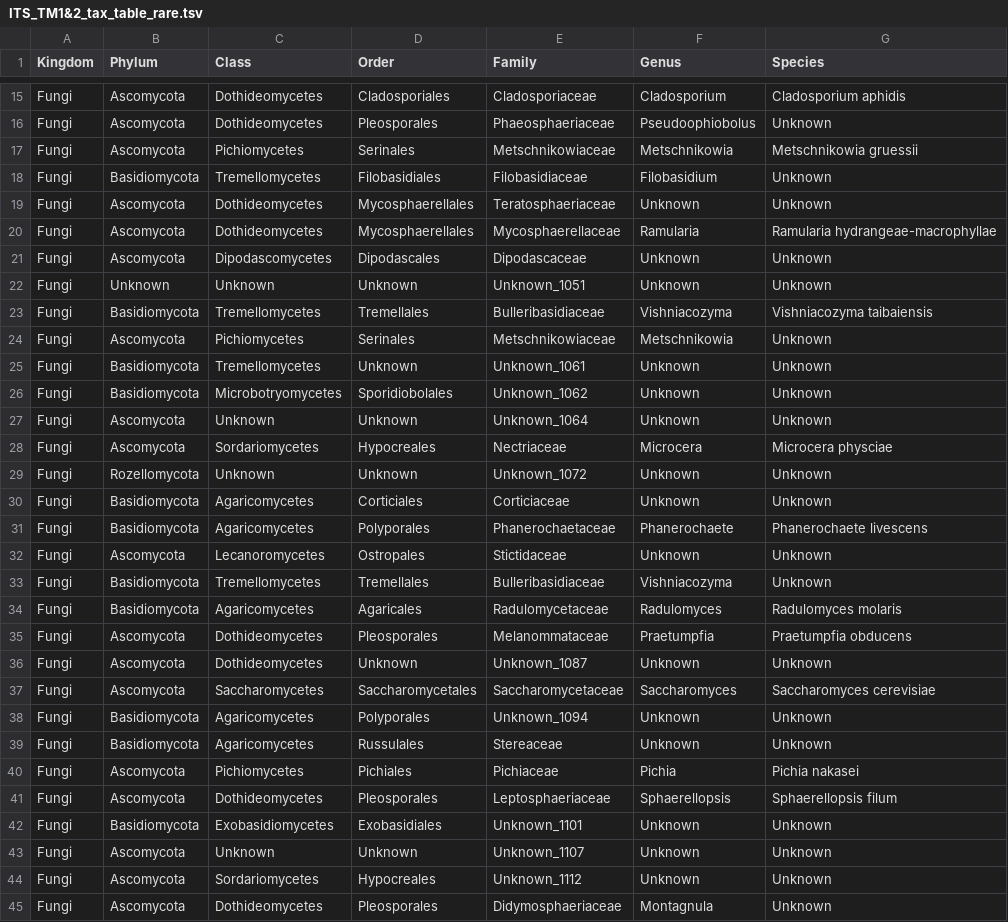
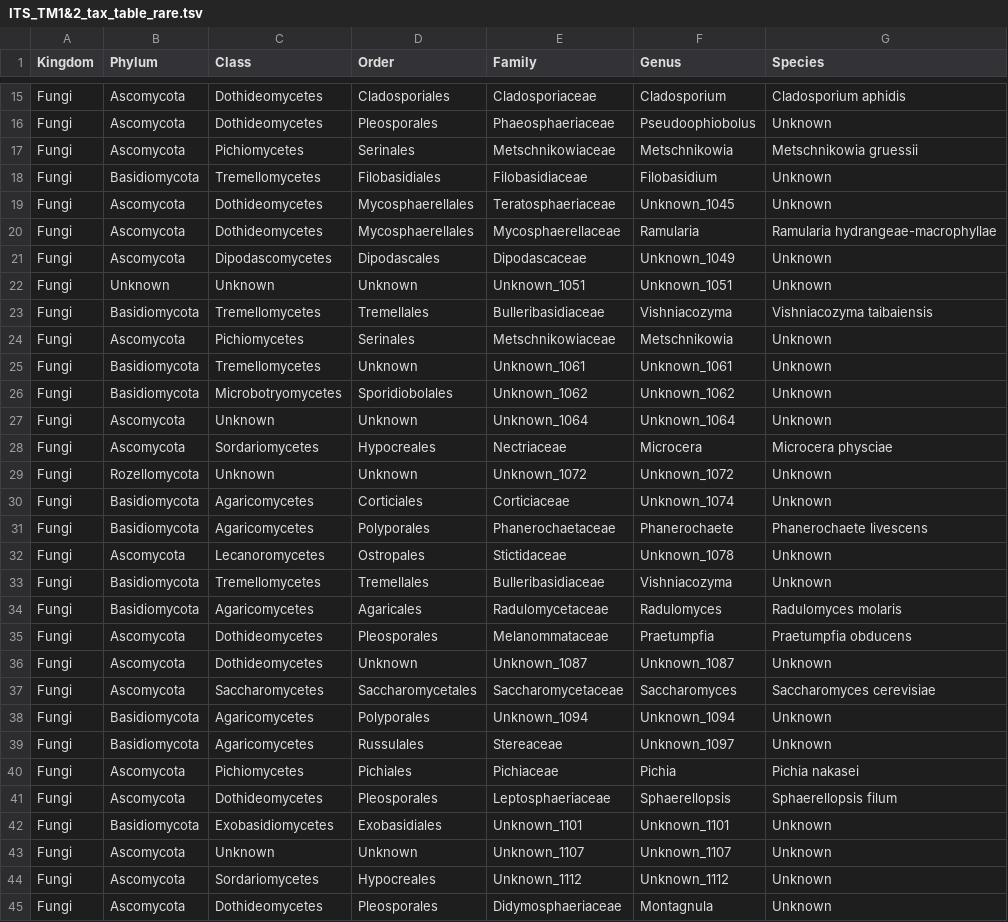
Before and after one commit to sidodq/Y2025.TransMicro2, a TSV file: data/derived_data/3_CommunityComposition/ITS_TM1&2_tax_table_rare.tsv, drawn as a sheet; only a part is shown, gaps mark what is left out; the diff covers the shown part only.

Commit message:
:zebra: new color set for ITS GENUS + bar plots at Genus levels for Fungi

```diff
--- a/data/derived_data/3_CommunityComposition/ITS_TM1&2_tax_table_rare.tsv
+++ b/data/derived_data/3_CommunityComposition/ITS_TM1&2_tax_table_rare.tsv
@@ -18,16 +18,16 @@ Fungi	Ascomycota	Pichiomycetes	Serinales	Metschnikowiaceae	Metschnikowia	Metschn
 Fungi	Basidiomycota	Tremellomycetes	Filobasidiales	Filobasidiaceae	Filobasidium	Unknown
-Fungi	Ascomycota	Dothideomycetes	Mycosphaerellales	Teratosphaeriaceae	Unknown	Unknown
+Fungi	Ascomycota	Dothideomycetes	Mycosphaerellales	Teratosphaeriaceae	Unknown_1045	Unknown
 Fungi	Ascomycota	Dothideomycetes	Mycosphaerellales	Mycosphaerellaceae	Ramularia	Ramularia hydrangeae-macrophyllae
-Fungi	Ascomycota	Dipodascomycetes	Dipodascales	Dipodascaceae	Unknown	Unknown
-Fungi	Unknown	Unknown	Unknown	Unknown_1051	Unknown	Unknown
+Fungi	Ascomycota	Dipodascomycetes	Dipodascales	Dipodascaceae	Unknown_1049	Unknown
+Fungi	Unknown	Unknown	Unknown	Unknown_1051	Unknown_1051	Unknown
 Fungi	Basidiomycota	Tremellomycetes	Tremellales	Bulleribasidiaceae	Vishniacozyma	Vishniacozyma taibaiensis
 Fungi	Ascomycota	Pichiomycetes	Serinales	Metschnikowiaceae	Metschnikowia	Unknown
-Fungi	Basidiomycota	Tremellomycetes	Unknown	Unknown_1061	Unknown	Unknown
-Fungi	Basidiomycota	Microbotryomycetes	Sporidiobolales	Unknown_1062	Unknown	Unknown
-Fungi	Ascomycota	Unknown	Unknown	Unknown_1064	Unknown	Unknown
+Fungi	Basidiomycota	Tremellomycetes	Unknown	Unknown_1061	Unknown_1061	Unknown
+Fungi	Basidiomycota	Microbotryomycetes	Sporidiobolales	Unknown_1062	Unknown_1062	Unknown
+Fungi	Ascomycota	Unknown	Unknown	Unknown_1064	Unknown_1064	Unknown
 Fungi	Ascomycota	Sordariomycetes	Hypocreales	Nectriaceae	Microcera	Microcera physciae
-Fungi	Rozellomycota	Unknown	Unknown	Unknown_1072	Unknown	Unknown
-Fungi	Basidiomycota	Agaricomycetes	Corticiales	Corticiaceae	Unknown	Unknown
+Fungi	Rozellomycota	Unknown	Unknown	Unknown_1072	Unknown_1072	Unknown
+Fungi	Basidiomycota	Agaricomycetes	Corticiales	Corticiaceae	Unknown_1074	Unknown
 Fungi	Basidiomycota	Agaricomycetes	Polyporales	Phanerochaetaceae	Phanerochaete	Phanerochaete livescens
-Fungi	Ascomycota	Lecanoromycetes	Ostropales	Stictidaceae	Unknown	Unknown
+Fungi	Ascomycota	Lecanoromycetes	Ostropales	Stictidaceae	Unknown_1078	Unknown
 Fungi	Basidiomycota	Tremellomycetes	Tremellales	Bulleribasidiaceae	Vishniacozyma	Unknown
@@ -35,11 +35,11 @@ Fungi	Basidiomycota	Agaricomycetes	Agaricales	Radulomycetaceae	Radulomyces	Radul
 Fungi	Ascomycota	Dothideomycetes	Pleosporales	Melanommataceae	Praetumpfia	Praetumpfia obducens
-Fungi	Ascomycota	Dothideomycetes	Unknown	Unknown_1087	Unknown	Unknown
+Fungi	Ascomycota	Dothideomycetes	Unknown	Unknown_1087	Unknown_1087	Unknown
 Fungi	Ascomycota	Saccharomycetes	Saccharomycetales	Saccharomycetaceae	Saccharomyces	Saccharomyces cerevisiae
-Fungi	Basidiomycota	Agaricomycetes	Polyporales	Unknown_1094	Unknown	Unknown
-Fungi	Basidiomycota	Agaricomycetes	Russulales	Stereaceae	Unknown	Unknown
+Fungi	Basidiomycota	Agaricomycetes	Polyporales	Unknown_1094	Unknown_1094	Unknown
+Fungi	Basidiomycota	Agaricomycetes	Russulales	Stereaceae	Unknown_1097	Unknown
 Fungi	Ascomycota	Pichiomycetes	Pichiales	Pichiaceae	Pichia	Pichia nakasei
 Fungi	Ascomycota	Dothideomycetes	Pleosporales	Leptosphaeriaceae	Sphaerellopsis	Sphaerellopsis filum
-Fungi	Basidiomycota	Exobasidiomycetes	Exobasidiales	Unknown_1101	Unknown	Unknown
-Fungi	Ascomycota	Unknown	Unknown	Unknown_1107	Unknown	Unknown
-Fungi	Ascomycota	Sordariomycetes	Hypocreales	Unknown_1112	Unknown	Unknown
+Fungi	Basidiomycota	Exobasidiomycetes	Exobasidiales	Unknown_1101	Unknown_1101	Unknown
+Fungi	Ascomycota	Unknown	Unknown	Unknown_1107	Unknown_1107	Unknown
+Fungi	Ascomycota	Sordariomycetes	Hypocreales	Unknown_1112	Unknown_1112	Unknown
 Fungi	Ascomycota	Dothideomycetes	Pleosporales	Didymosphaeriaceae	Montagnula	Unknown
```
Also changed, not shown: 168 edited cells elsewhere in this file, data/derived_data/3_CommunityComposition/16S_TM1&2_tax_table_rare.tsv, 5 other files.
